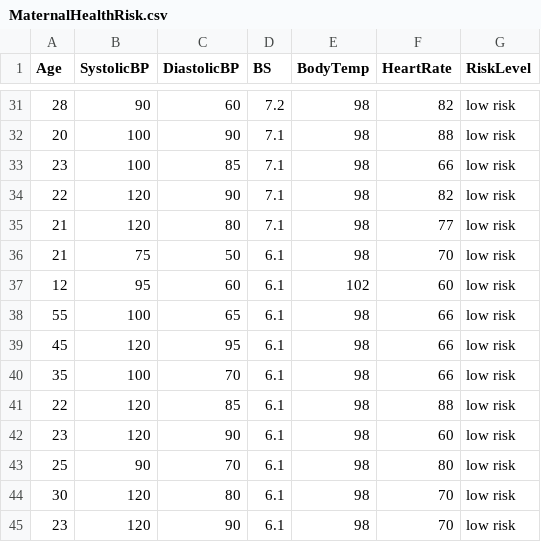
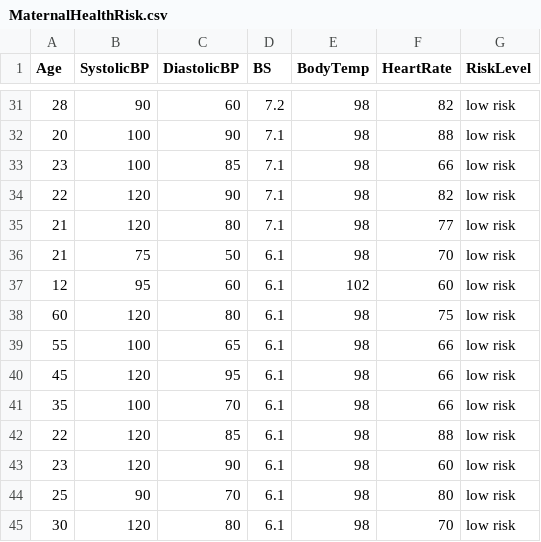
Before and after one commit to esterdatamining/datasets_GES, a CSV file: MaternalHealthRisk.csv, drawn as a sheet; only a part is shown, gaps mark what is left out; the shorter side is filled out with more unchanged rows.

Commit message:
Update MaternalHealthRisk.csv

```diff
--- a/MaternalHealthRisk.csv
+++ b/MaternalHealthRisk.csv
@@ -37,2 +37,3 @@
 12,95,60,6.1,102,60,low risk
+60,120,80,6.1,98,75,low risk
 55,100,65,6.1,98,66,low risk
```
